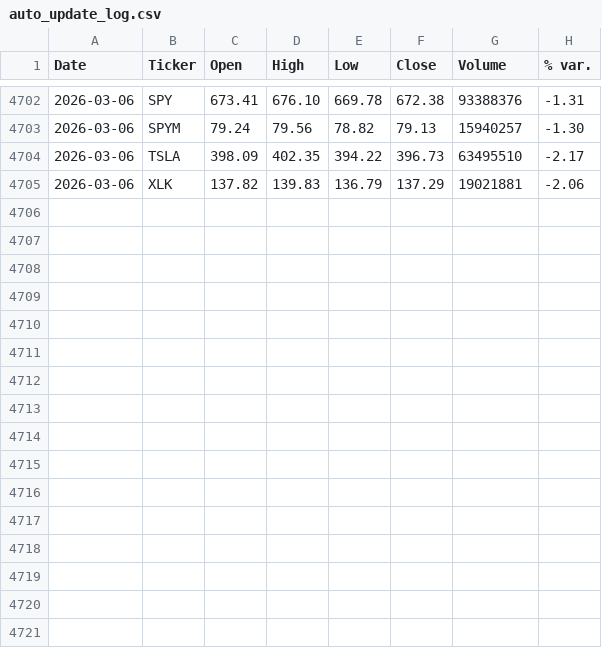
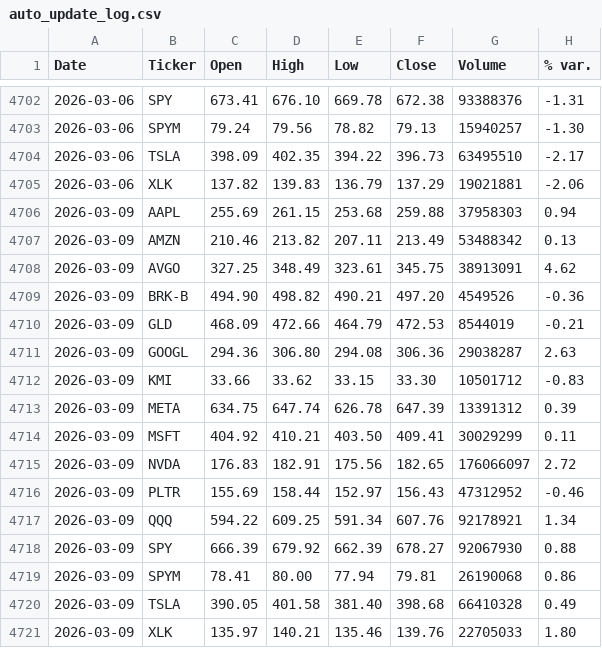
Before and after one commit to faviocanturini-tech/precios-acciones, a CSV file: data/auto_update_log.csv, drawn as a sheet; only a part is shown, gaps mark what is left out.

```diff
--- a/data/auto_update_log.csv
+++ b/data/auto_update_log.csv
@@ -4705 +4705,17 @@ Date,Ticker,Open,High,Low,Close,Volume,% var.
 2026-03-06,XLK,137.82,139.83,136.79,137.29,19021881,-2.06
+2026-03-09,AAPL,255.69,261.15,253.68,259.88,37958303,0.94
+2026-03-09,AMZN,210.46,213.82,207.11,213.49,53488342,0.13
+2026-03-09,AVGO,327.25,348.49,323.61,345.75,38913091,4.62
+2026-03-09,BRK-B,494.90,498.82,490.21,497.20,4549526,-0.36
+2026-03-09,GLD,468.09,472.66,464.79,472.53,8544019,-0.21
+2026-03-09,GOOGL,294.36,306.80,294.08,306.36,29038287,2.63
+2026-03-09,KMI,33.66,33.62,33.15,33.30,10501712,-0.83
+2026-03-09,META,634.75,647.74,626.78,647.39,13391312,0.39
+2026-03-09,MSFT,404.92,410.21,403.50,409.41,30029299,0.11
+2026-03-09,NVDA,176.83,182.91,175.56,182.65,176066097,2.72
+2026-03-09,PLTR,155.69,158.44,152.97,156.43,47312952,-0.46
+2026-03-09,QQQ,594.22,609.25,591.34,607.76,92178921,1.34
+2026-03-09,SPY,666.39,679.92,662.39,678.27,92067930,0.88
+2026-03-09,SPYM,78.41,80.00,77.94,79.81,26190068,0.86
+2026-03-09,TSLA,390.05,401.58,381.40,398.68,66410328,0.49
+2026-03-09,XLK,135.97,140.21,135.46,139.76,22705033,1.80
```
